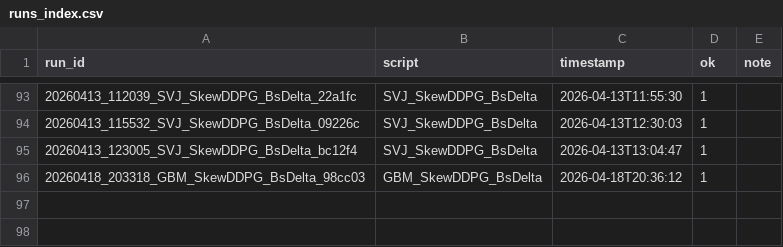
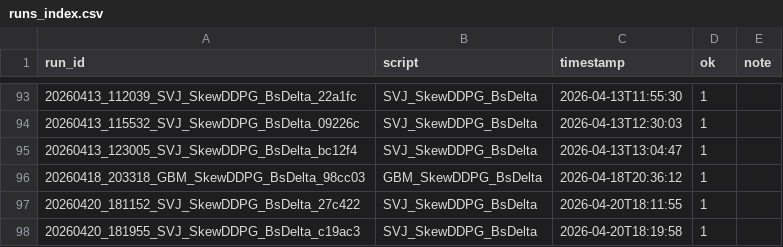
Before and after one commit to thibault-charbonnier/deep-hedging, a CSV file: outputs/runs_index.csv, drawn as a sheet; only a part is shown, gaps mark what is left out.

```diff
--- a/outputs/runs_index.csv
+++ b/outputs/runs_index.csv
@@ -96 +96,3 @@ run_id,script,timestamp,ok,note
 20260418_203318_GBM_SkewDDPG_BsDelta_98cc03,GBM_SkewDDPG_BsDelta,2026-04-18T20:36:12,1,
+20260420_181152_SVJ_SkewDDPG_BsDelta_27c422,SVJ_SkewDDPG_BsDelta,2026-04-20T18:11:55,1,
+20260420_181955_SVJ_SkewDDPG_BsDelta_c19ac3,SVJ_SkewDDPG_BsDelta,2026-04-20T18:19:58,1,
```
Also changed, not shown: 2 other files.
